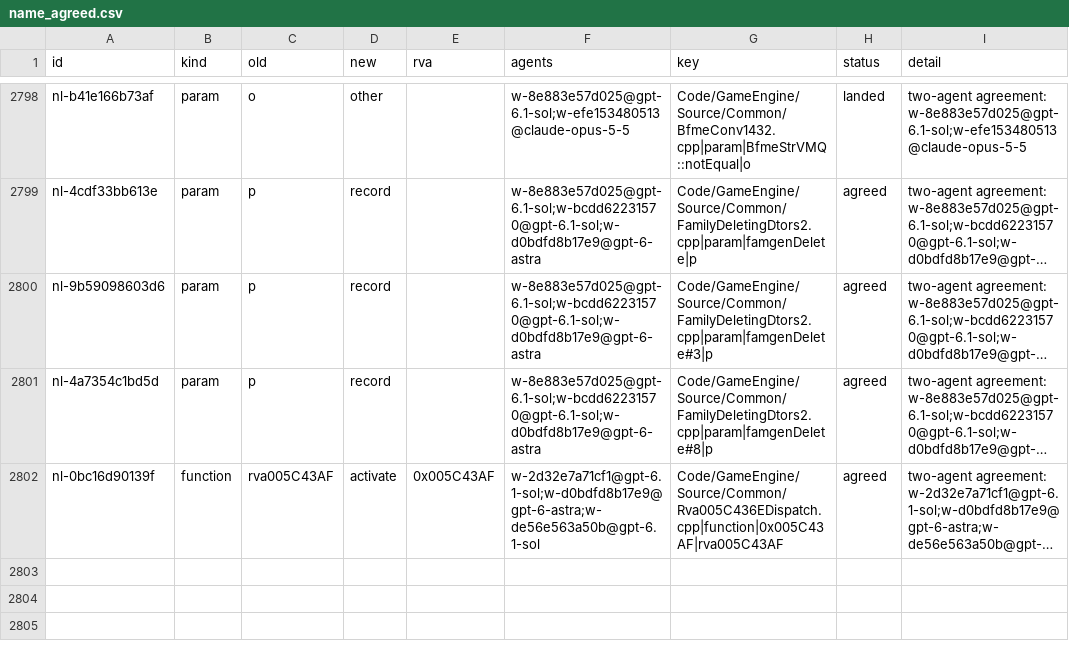
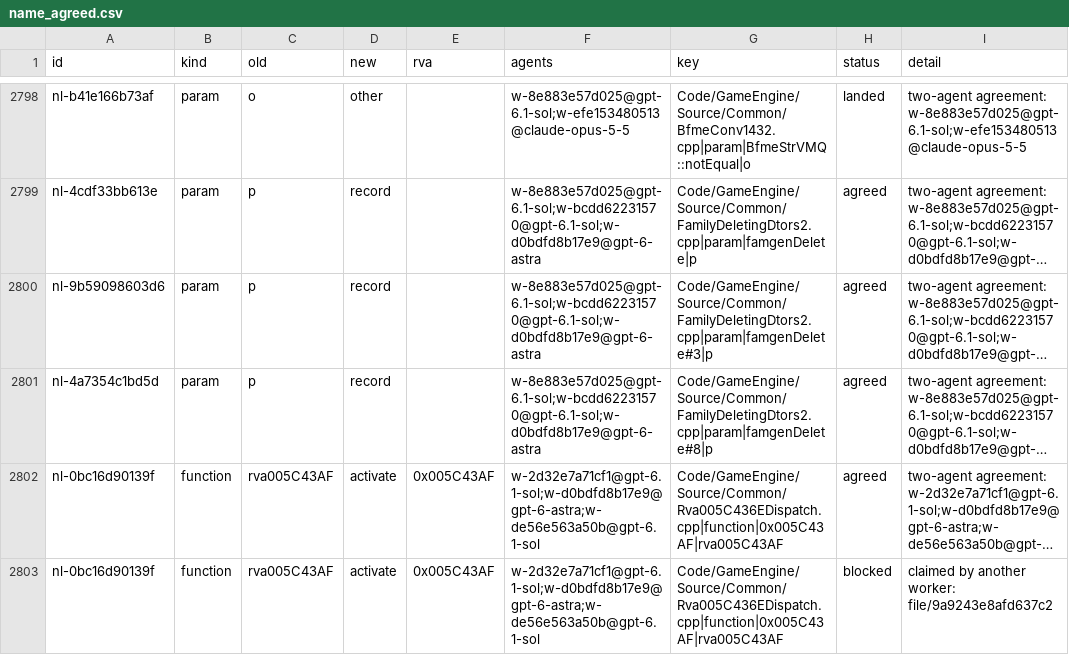
Before and after one commit to Alitryel/Open-BFME-2, a CSV file: reverse/name_agreed.csv, drawn as a sheet; only a part is shown, gaps mark what is left out; long unchanged cells end in …; the diff names each change by its address in the sheet, - before the commit and + after, or states it on an @@ line.

Commit message:
Record activate rename blocked by an active file claim

```diff
--- a/reverse/name_agreed.csv
+++ b/reverse/name_agreed.csv
+row 2803: nl-0bc16d90139f | function | rva005C43AF | activate | 0x005C43AF | w-2d32e7a71cf1@gpt-6.1-sol;w-d0bdfd8b17e9@gpt-6-astra;w-de56e563a50b@gpt-6.1-sol | Code/GameEngine/Source/Common/Rva005C436EDispatch.cpp|function|0x005C43AF|rva005C43AF | blocked | claimed by another worker: file/9a9243e8afd637c2
```
